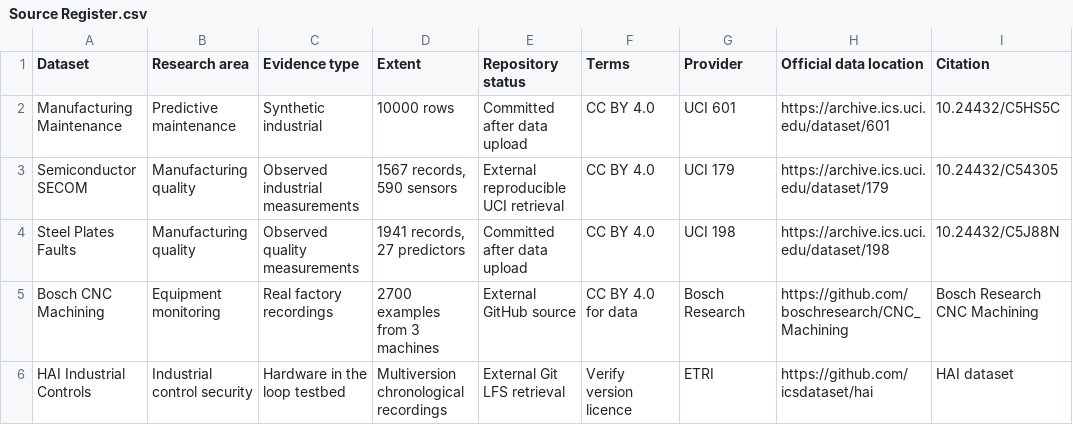
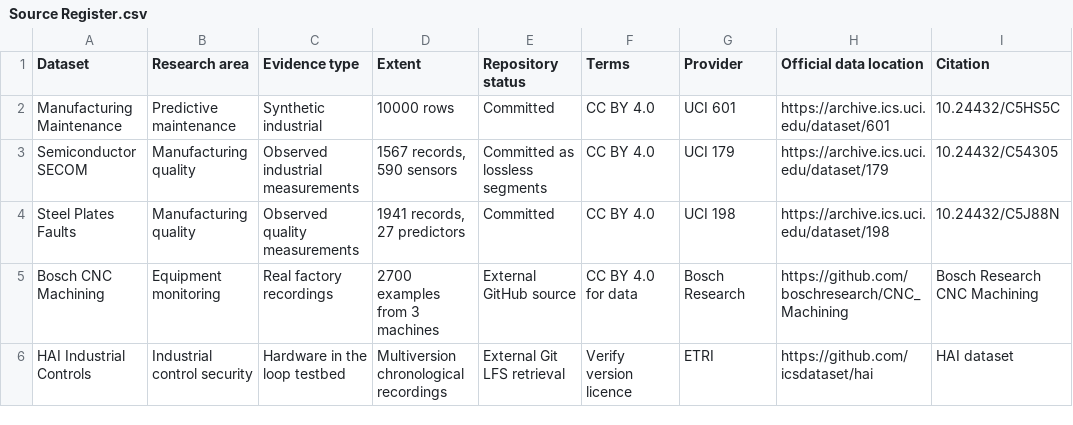
Before and after one commit to Imomazin/research-projects, a CSV file: Industry and Intelligent Systems/Industries/Privacy Trust and Intelligent Systems in Industry Six/Datasets/Source Register.csv, drawn as a sheet; only a part is shown; the diff names each change by its address in the sheet, - before the commit and + after, or states it on an @@ line.

```diff
--- a/Industry and Intelligent Systems/Industries/Privacy Trust and Intelligent Systems in Industry Six/Datasets/Source Register.csv
+++ b/Industry and Intelligent Systems/Industries/Privacy Trust and Intelligent Systems in Industry Six/Datasets/Source Register.csv
-E2 (Repository status): Committed after data upload
+E2 (Repository status): Committed
-E3 (Repository status): External reproducible UCI retrieval
+E3 (Repository status): Committed as lossless segments
-E4 (Repository status): Committed after data upload
+E4 (Repository status): Committed
```
Also changed, not shown: Industry and Intelligent Systems/Industries/Privacy Trust and Intelligent Systems in Industry Six/Datasets/Data Audit.csv, 17 other files.
